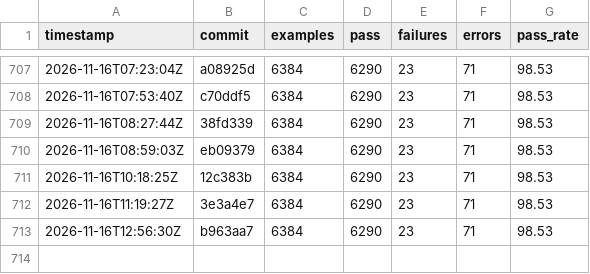
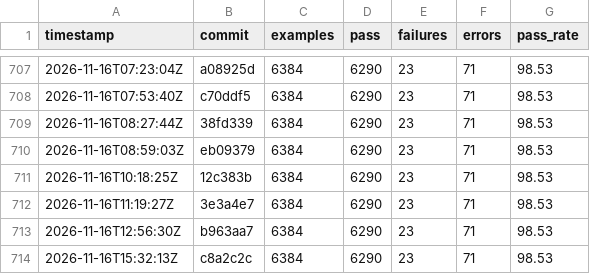
Before and after one commit to sisshiki1969/monoruby, a CSV file: library/data/history_total.csv, drawn as a sheet; only a part is shown, gaps mark what is left out; the diff names each change by its address in the sheet, - before the commit and + after, or states it on an @@ line.

```diff
--- a/library/data/history_total.csv
+++ b/library/data/history_total.csv
+row 714: 2026-11-16T15:32:13Z | c8a2c2c | 6384 | 6290 | 23 | 71 | 98.53
```
Also changed, not shown: 2 other files.
